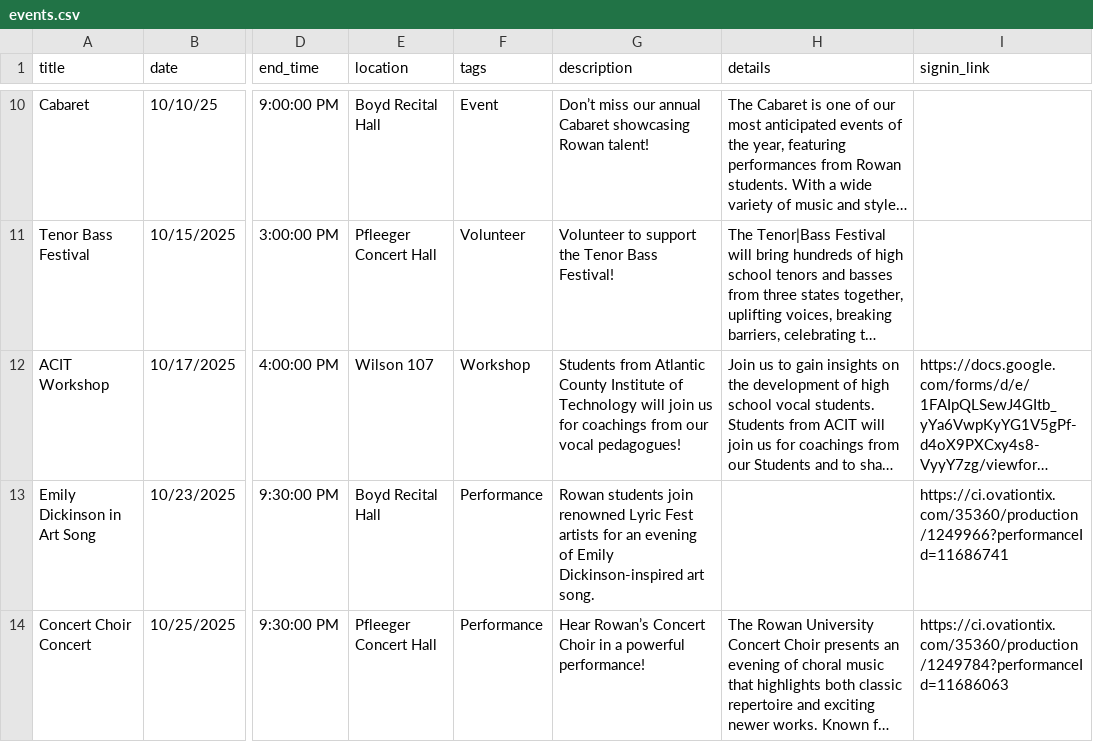
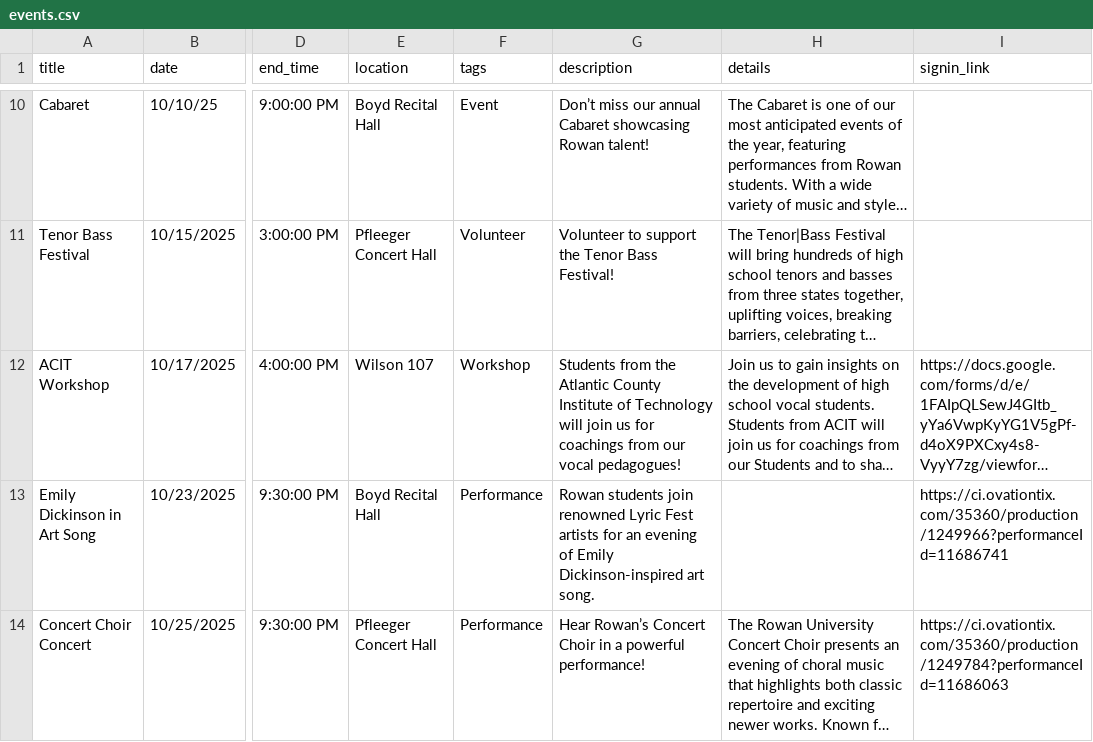
Before and after one commit to abretz50/rowan-acda, a CSV file: assets/data/events.csv, drawn as a sheet; only a part is shown, gaps mark what is left out; long unchanged cells end in …; the diff names each change by its address in the sheet, - before the commit and + after, or states it on an @@ line.

```diff
--- a/assets/data/events.csv
+++ b/assets/data/events.csv
-G12 (description): Students from Atlantic County…
+G12 (description): Students from the Atlantic County…
```
